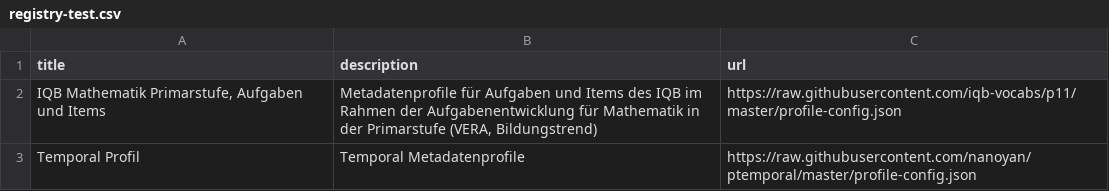
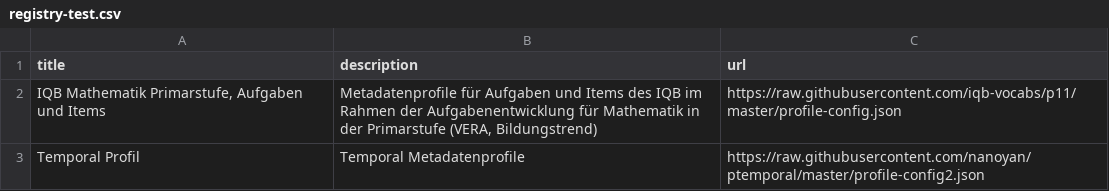
Before and after one commit to nanoyan/nordflib, a CSV file: registry-test.csv, drawn as a sheet.

Commit message:
Update registry-test.csv

```diff
--- a/registry-test.csv
+++ b/registry-test.csv
@@ -2,2 +2,2 @@ title,description,url
 "IQB Mathematik Primarstufe, Aufgaben und Items","Metadatenprofile für Aufgaben und Items des IQB im Rahmen der Aufgabenentwicklung für Mathematik in der Primarstufe (VERA, Bildungstrend)",https://raw.githubusercontent.com/iqb-vocabs/p11/master/profile-config.json
-"Temporal Profil","Temporal Metadatenprofile",https://raw.githubusercontent.com/nanoyan/ptemporal/master/profile-config.json
+"Temporal Profil","Temporal Metadatenprofile",https://raw.githubusercontent.com/nanoyan/ptemporal/master/profile-config2.json
```
